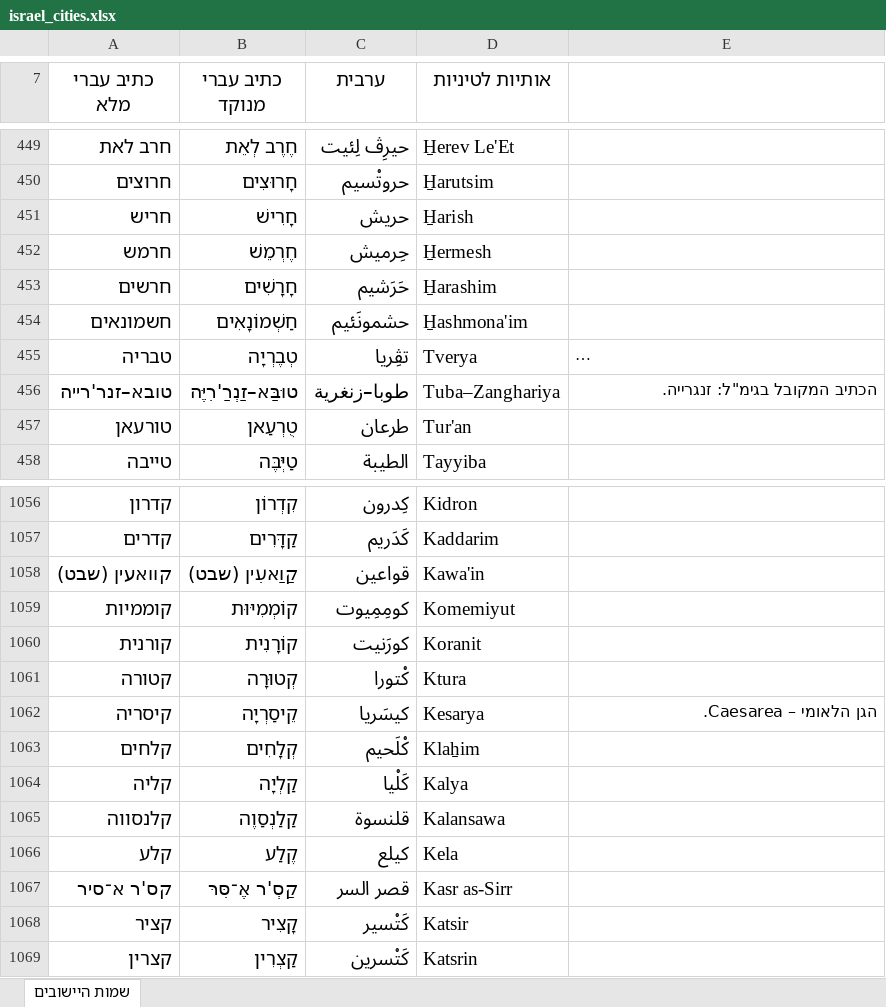
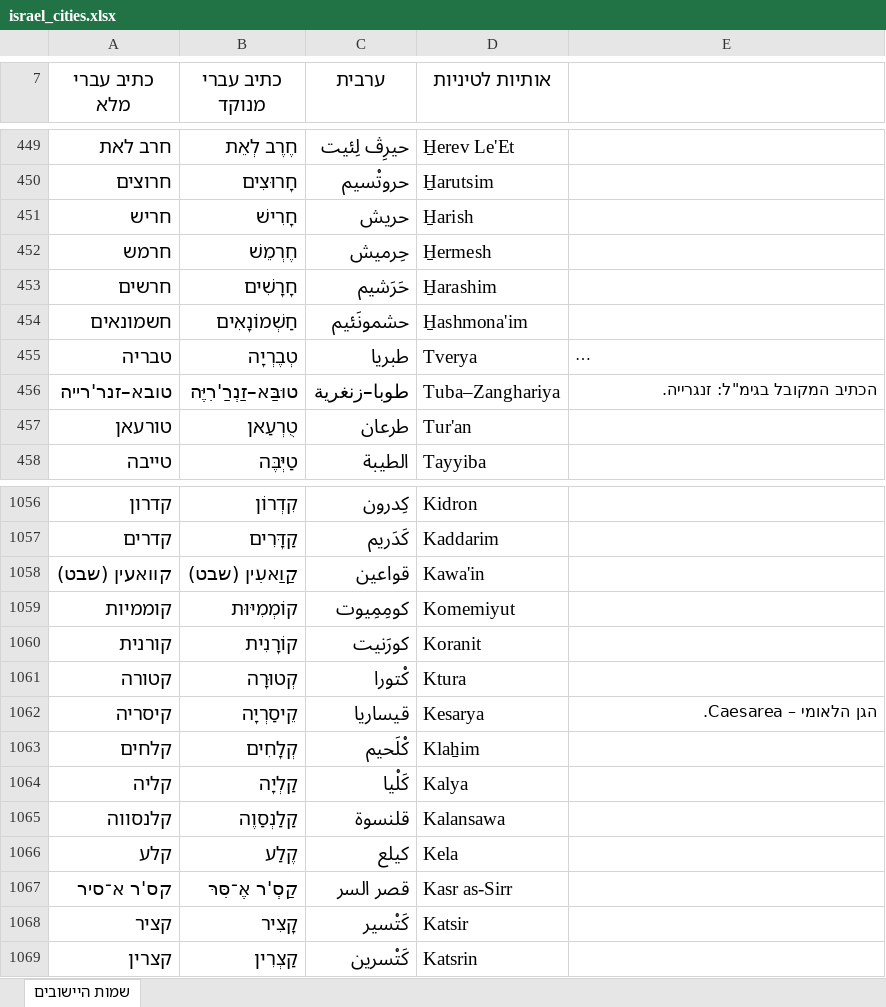
Before and after one commit to MohammadKhGh99/Shopping_Website, an Excel workbook: israel_cities.xlsx, sheet שמות היישובים, drawn as a sheet; only a part is shown, gaps mark what is left out; long unchanged cells end in …; values as stored, in another font and other column widths than the file's, no borders; charts and pictures not drawn; the diff names each change by its address in the sheet, - before the commit and + after, or states it on an @@ line.

```diff
--- a/israel_cities.xlsx (sheet שמות היישובים)
+++ b/israel_cities.xlsx (sheet שמות היישובים)
-C455 (ערבית): تڤِريا
+C455 (ערבית): طبريا
-C1062 (ערבית): كيسَريا
+C1062 (ערבית): قيساريا
```
Also changed, not shown: 7 other files.
